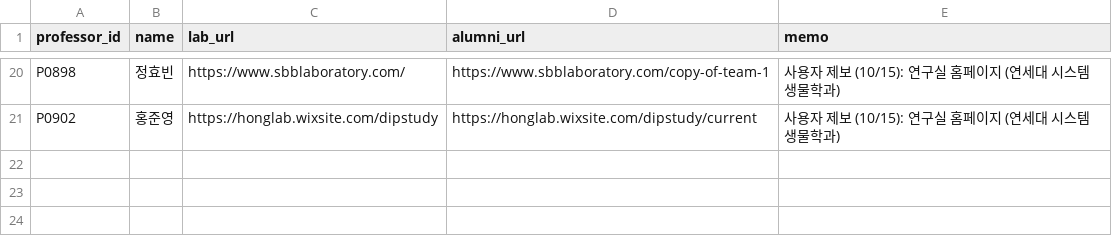
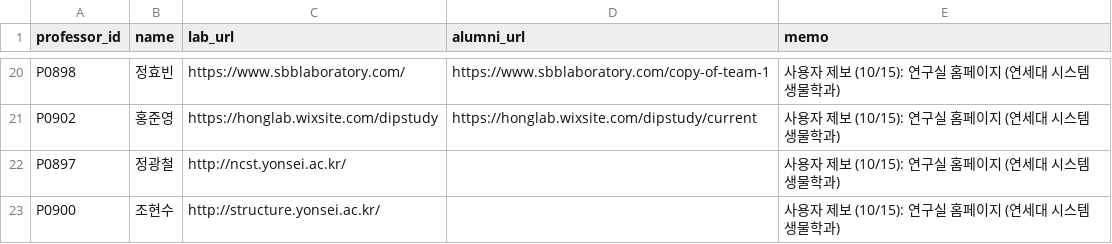
Before and after one commit to hyungjin1213-collab/about_bio, a CSV file: 0. korea bio map/data/lab_sites_manual.csv, drawn as a sheet; only a part is shown, gaps mark what is left out; the diff names each change by its address in the sheet, - before the commit and + after, or states it on an @@ line.

```diff
--- a/0. korea bio map/data/lab_sites_manual.csv
+++ b/0. korea bio map/data/lab_sites_manual.csv
+row 22: P0897 | 정광철 | http://ncst.yonsei.ac.kr/ |  | 사용자 제보 (10/15): 연구실 홈페이지 (연세대 시스템생물학과)
+row 23: P0900 | 조현수 | http://structure.yonsei.ac.kr/ |  | 사용자 제보 (10/15): 연구실 홈페이지 (연세대 시스템생물학과)
```
Also changed, not shown: 2 other files.
